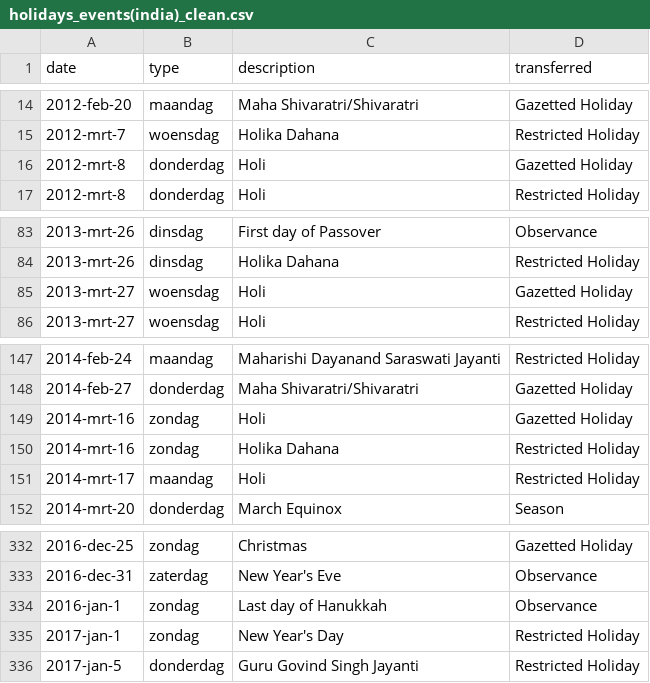
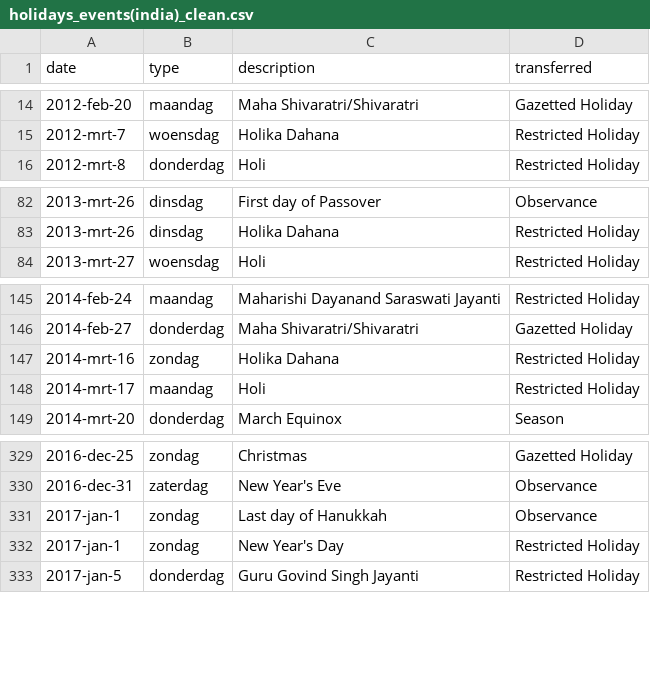
Before and after one commit to stijndirickx/Case-2, a CSV file: Processed/holidays_events(india)_clean.csv, drawn as a sheet; only a part is shown, gaps mark what is left out.

Commit message:
finish up holidays

```diff
--- a/Processed/holidays_events(india)_clean.csv
+++ b/Processed/holidays_events(india)_clean.csv
@@ -15,3 +15,2 @@ date,type,description,transferred
 2012-mrt-7,woensdag,Holika Dahana,Restricted Holiday
-2012-mrt-8,donderdag,Holi,Gazetted Holiday
 2012-mrt-8,donderdag,Holi,Restricted Holiday
@@ -84,3 +83,2 @@ date,type,description,transferred
 2013-mrt-26,dinsdag,Holika Dahana,Restricted Holiday
-2013-mrt-27,woensdag,Holi,Gazetted Holiday
 2013-mrt-27,woensdag,Holi,Restricted Holiday
@@ -148,3 +146,2 @@ date,type,description,transferred
 2014-feb-27,donderdag,Maha Shivaratri/Shivaratri,Gazetted Holiday
-2014-mrt-16,zondag,Holi,Gazetted Holiday
 2014-mrt-16,zondag,Holika Dahana,Restricted Holiday
@@ -333,3 +330,3 @@ date,type,description,transferred
 2016-dec-31,zaterdag,New Year's Eve,Observance
-2016-jan-1,zondag,Last day of Hanukkah,Observance
+2017-jan-1,zondag,Last day of Hanukkah,Observance
 2017-jan-1,zondag,New Year's Day,Restricted Holiday
```
Also changed, not shown: 1 other file.
